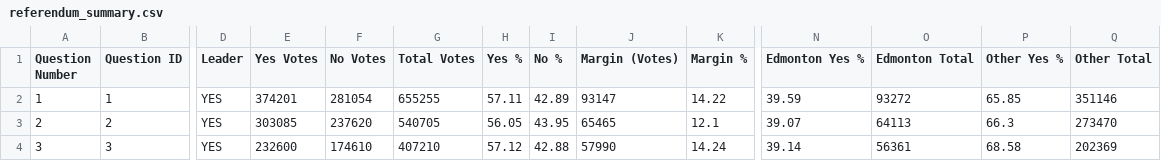
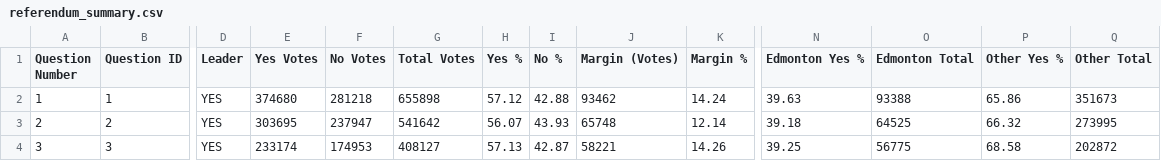
Before and after one commit to J7892/abresults, a CSV file: data/referendum_summary.csv, drawn as a sheet; only a part is shown, gaps mark what is left out; the diff covers the shown part only; the diff names each change by its address in the sheet, - before the commit and + after, or states it on an @@ line.

Commit message:
Auto-update referendum returns: 2026-10-20 07:10:47 UTC

```diff
--- a/data/referendum_summary.csv
+++ b/data/referendum_summary.csv
-E2 (Yes Votes): 374201
+E2 (Yes Votes): 374680
-F2 (No Votes): 281054
+F2 (No Votes): 281218
-G2 (Total Votes): 655255
+G2 (Total Votes): 655898
-H2 (Yes %): 57.11
+H2 (Yes %): 57.12
-I2 (No %): 42.89
+I2 (No %): 42.88
-J2 (Margin (Votes)): 93147
+J2 (Margin (Votes)): 93462
-K2 (Margin %): 14.22
+K2 (Margin %): 14.24
-N2 (Edmonton Yes %): 39.59
+N2 (Edmonton Yes %): 39.63
-O2 (Edmonton Total): 93272
+O2 (Edmonton Total): 93388
-P2 (Other Yes %): 65.85
+P2 (Other Yes %): 65.86
-Q2 (Other Total): 351146
+Q2 (Other Total): 351673
-E3 (Yes Votes): 303085
+E3 (Yes Votes): 303695
-F3 (No Votes): 237620
+F3 (No Votes): 237947
-G3 (Total Votes): 540705
+G3 (Total Votes): 541642
-H3 (Yes %): 56.05
+H3 (Yes %): 56.07
-I3 (No %): 43.95
+I3 (No %): 43.93
-J3 (Margin (Votes)): 65465
+J3 (Margin (Votes)): 65748
-K3 (Margin %): 12.1
+K3 (Margin %): 12.14
-N3 (Edmonton Yes %): 39.07
+N3 (Edmonton Yes %): 39.18
-O3 (Edmonton Total): 64113
+O3 (Edmonton Total): 64525
-P3 (Other Yes %): 66.3
+P3 (Other Yes %): 66.32
-Q3 (Other Total): 273470
+Q3 (Other Total): 273995
-E4 (Yes Votes): 232600
+E4 (Yes Votes): 233174
-F4 (No Votes): 174610
+F4 (No Votes): 174953
-G4 (Total Votes): 407210
+G4 (Total Votes): 408127
-H4 (Yes %): 57.12
+H4 (Yes %): 57.13
-I4 (No %): 42.88
+I4 (No %): 42.87
-J4 (Margin (Votes)): 57990
+J4 (Margin (Votes)): 58221
-K4 (Margin %): 14.24
+K4 (Margin %): 14.26
-N4 (Edmonton Yes %): 39.14
+N4 (Edmonton Yes %): 39.25
-O4 (Edmonton Total): 56361
+O4 (Edmonton Total): 56775
-Q4 (Other Total): 202369
+Q4 (Other Total): 202872
```
Also changed, not shown: 77 edited cells elsewhere in this file, data/riding_results.csv, data/voting_methods.csv, 2 other files.
